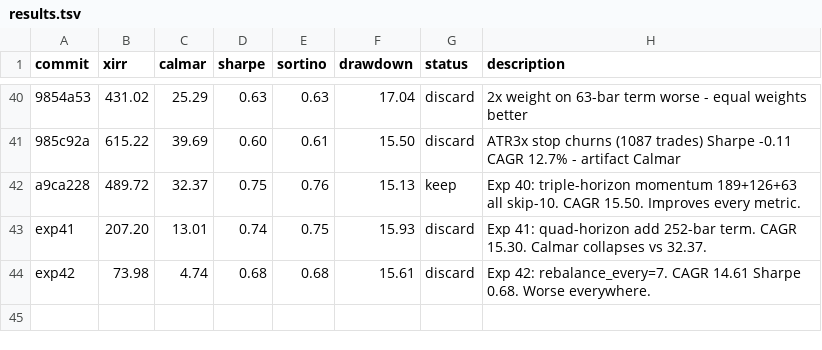
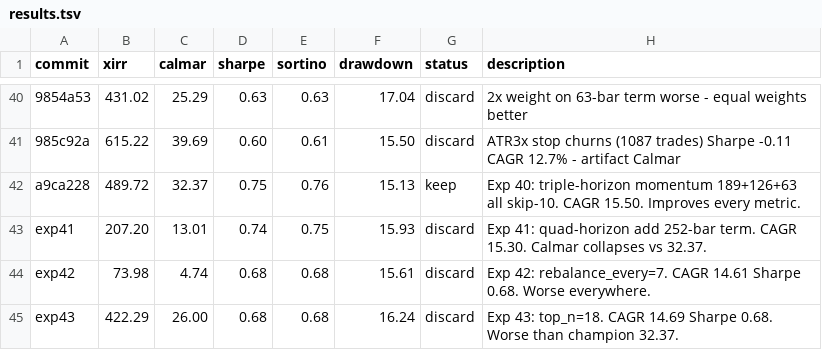
Before and after one commit to meet-minimalist/Backtrader-experiments, a TSV file: results.tsv, drawn as a sheet; only a part is shown, gaps mark what is left out.

```diff
--- a/results.tsv
+++ b/results.tsv
@@ -44 +44,2 @@ exp41	207.20	13.01	0.74	0.75	15.93	discard	Exp 41: quad-horizon add 252-bar term
 exp42	73.98	4.74	0.68	0.68	15.61	discard	Exp 42: rebalance_every=7. CAGR 14.61 Sharpe 0.68. Worse everywhere.
+exp43	422.29	26.00	0.68	0.68	16.24	discard	Exp 43: top_n=18. CAGR 14.69 Sharpe 0.68. Worse than champion 32.37.
```
